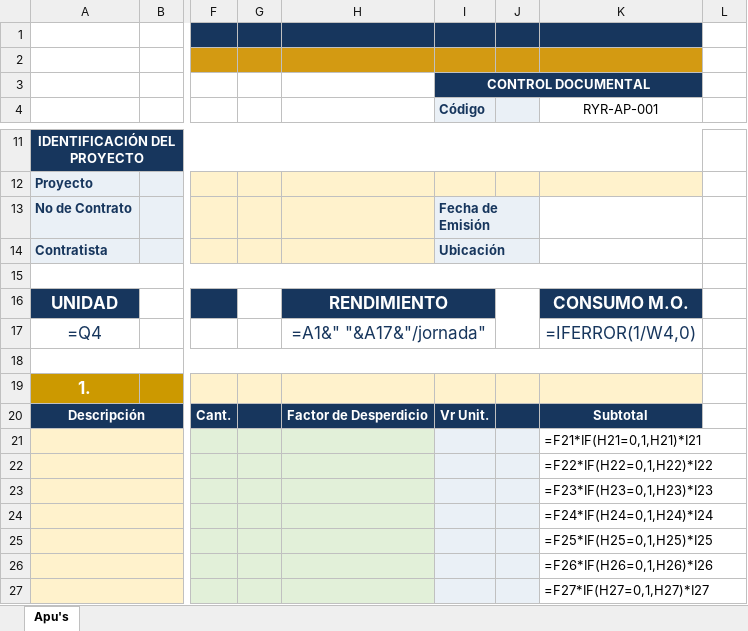
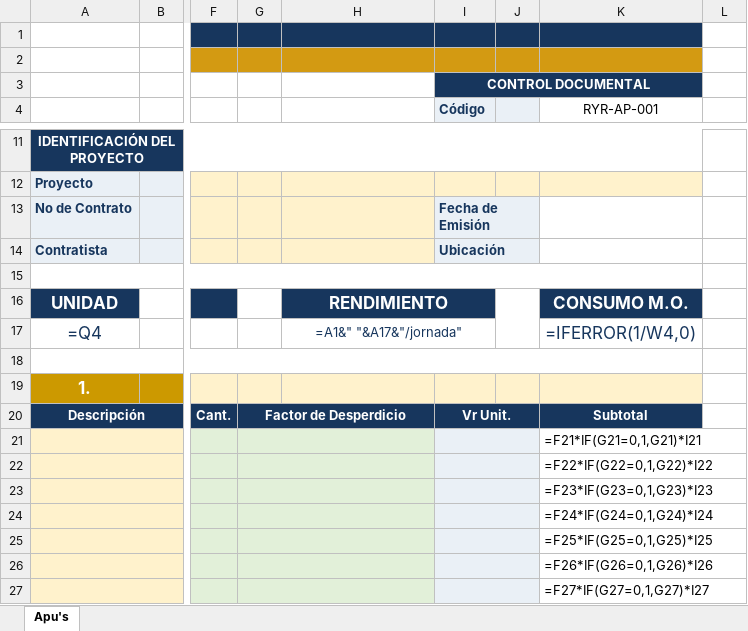
Before and after one commit to hfhr2016-debug/formulario-obra, an Excel workbook: public/plantilla-apu.xlsx, sheet Apu's, drawn as a sheet; only a part is shown, gaps mark what is left out; values as stored, in another font and other column widths than the file's, no borders; formulas without a stored value are shown as written; charts and pictures not drawn; the diff covers the shown part only; the diff names each change by its address in the sheet, - before the commit and + after, or states it on an @@ line.

Commit message:
Add files via upload

```diff
--- a/public/plantilla-apu.xlsx (sheet Apu's)
+++ b/public/plantilla-apu.xlsx (sheet Apu's)
@@ H17 text size: smaller @@
-G20: (empty)
+G20: Factor de Desperdicio
+G20:H20 merged
-H20: Factor de Desperdicio
+H20: (empty)
-H20 fill: #17365D
+H20 fill: none
+I20:J20 merged
-J20 fill: #17365D
+J20 fill: none
+G21:H21 merged
-H21:H27 fill: #E2F0D9
+H21:H27 fill: none
+I21:J21 merged
-J21:J27 fill: #EAF0F6
+J21:J27 fill: none
-K21 (RYR-AP-001): =F21*IF(H21=0,1,H21)*I21
+K21 (RYR-AP-001): =F21*IF(G21=0,1,G21)*I21
+G22:H22 merged
+I22:J22 merged
-K22 (RYR-AP-001): =F22*IF(H22=0,1,H22)*I22
+K22 (RYR-AP-001): =F22*IF(G22=0,1,G22)*I22
+G23:H23 merged
+I23:J23 merged
-K23 (RYR-AP-001): =F23*IF(H23=0,1,H23)*I23
+K23 (RYR-AP-001): =F23*IF(G23=0,1,G23)*I23
+G24:H24 merged
+I24:J24 merged
-K24 (RYR-AP-001): =F24*IF(H24=0,1,H24)*I24
+K24 (RYR-AP-001): =F24*IF(G24=0,1,G24)*I24
+G25:H25 merged
+I25:J25 merged
-K25 (RYR-AP-001): =F25*IF(H25=0,1,H25)*I25
+K25 (RYR-AP-001): =F25*IF(G25=0,1,G25)*I25
+G26:H26 merged
+I26:J26 merged
-K26 (RYR-AP-001): =F26*IF(H26=0,1,H26)*I26
+K26 (RYR-AP-001): =F26*IF(G26=0,1,G26)*I26
+G27:H27 merged
+I27:J27 merged
-K27 (RYR-AP-001): =F27*IF(H27=0,1,H27)*I27
+K27 (RYR-AP-001): =F27*IF(G27=0,1,G27)*I27
```
Also changed, not shown: 21 edited cells, cell formats and merged cells elsewhere in this sheet, charts or pictures.
